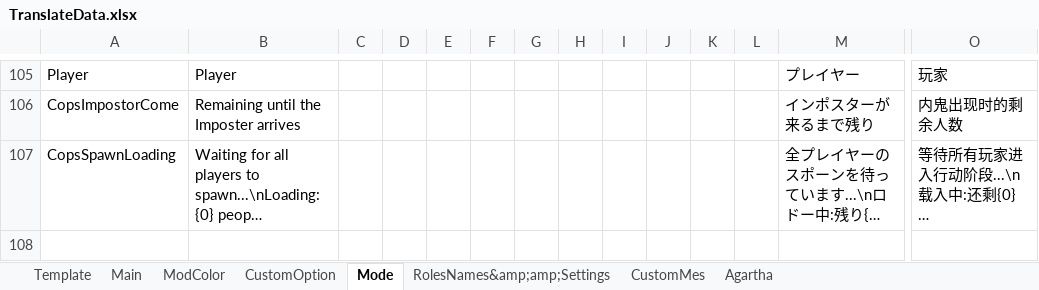
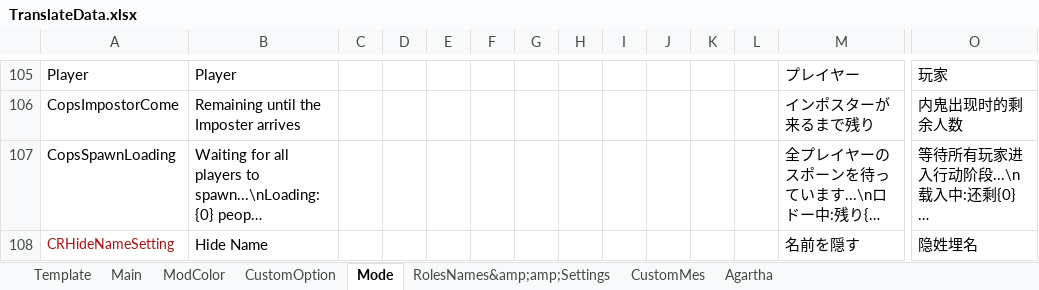
Before and after one commit to SuperNewRoles/SuperNewRoles, an Excel workbook: TranslateData.xlsx, sheet Mode, drawn as a sheet; only a part is shown, gaps mark what is left out; long unchanged cells end in …; values as stored, in another font and other column widths than the file's, no borders; rows hold the shown columns only; the diff names each change by its address in the sheet, - before the commit and + after, or states it on an @@ line.

```diff
--- a/TranslateData.xlsx (sheet Mode)
+++ b/TranslateData.xlsx (sheet Mode)
+row 108: CRHideNameSetting | Hide Name |  |  |  |  |  |  |  |  |  |  | 名前を隠す | 隐姓埋名
```
Also changed, not shown: 3 other files.
